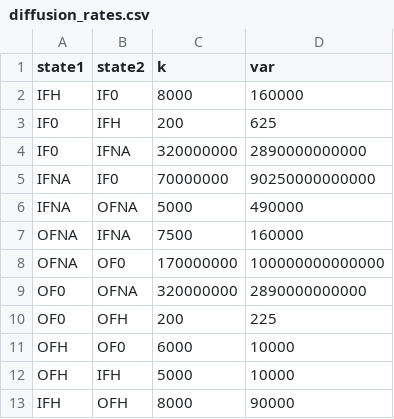
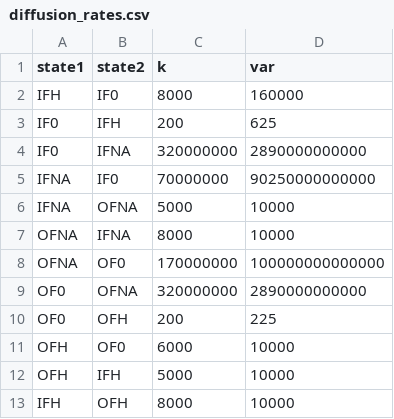
Before and after one commit to Becksteinlab/multibind-publication-code, a CSV file: full_antiporter_example/inputs/diffusion_rates.csv, drawn as a sheet.

Commit message:
FInal rates

```diff
--- a/full_antiporter_example/inputs/diffusion_rates.csv
+++ b/full_antiporter_example/inputs/diffusion_rates.csv
@@ -5,4 +5,4 @@ IF0,IFNA,320000000,2890000000000
 IFNA,IF0,70000000,90250000000000
-IFNA,OFNA,5000,490000
-OFNA,IFNA,7500,160000
+IFNA,OFNA,5000,10000
+OFNA,IFNA,8000,10000
 OFNA,OF0,170000000,100000000000000
@@ -12,2 +12,2 @@ OFH,OF0,6000,10000
 OFH,IFH,5000,10000
-IFH,OFH,8000,90000
+IFH,OFH,8000,10000
```
Also changed, not shown: 15 other files.
